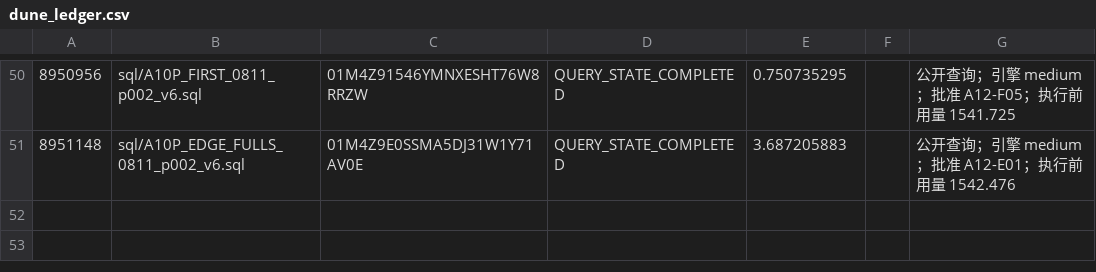
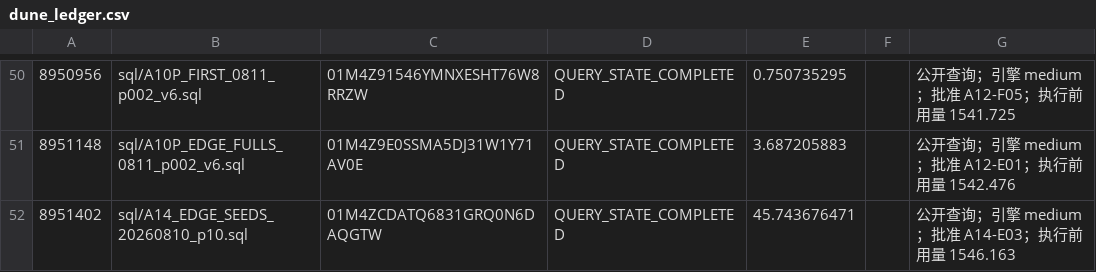
Before and after one commit to wypppp/crypto, a CSV file: RT/1_实验/pump全程_钱流向谁完整账_DQ-43/runs/dune_ledger.csv, drawn as a sheet; only a part is shown, gaps mark what is left out.

```diff
--- a/RT/1_实验/pump全程_钱流向谁完整账_DQ-43/runs/dune_ledger.csv
+++ b/RT/1_实验/pump全程_钱流向谁完整账_DQ-43/runs/dune_ledger.csv
@@ -51 +51,2 @@
 8951148,sql/A10P_EDGE_FULLS_0811_p002_v6.sql,01M4Z9E0SSMA5DJ31W1Y71AV0E,QUERY_STATE_COMPLETED,3.687205883,,公开查询；引擎 medium；批准 A12-E01；执行前用量 1542.476
+8951402,sql/A14_EDGE_SEEDS_20260810_p10.sql,01M4ZCDATQ6831GRQ0N6DAQGTW,QUERY_STATE_COMPLETED,45.743676471,,公开查询；引擎 medium；批准 A14-E03；执行前用量 1546.163
```
Also changed, not shown: RT/1_实验/pump全程_钱流向谁完整账_DQ-43/runs/付费实耗.csv, RT/1_实验/pump全程_钱流向谁完整账_DQ-43/runs/付费执行状态.csv, 18 other files.
